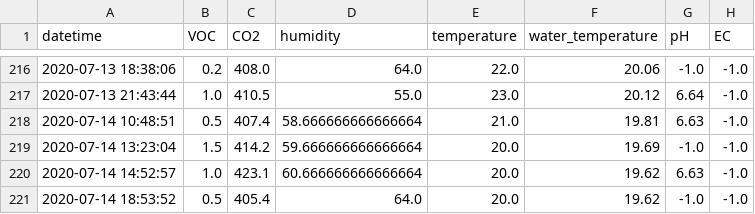
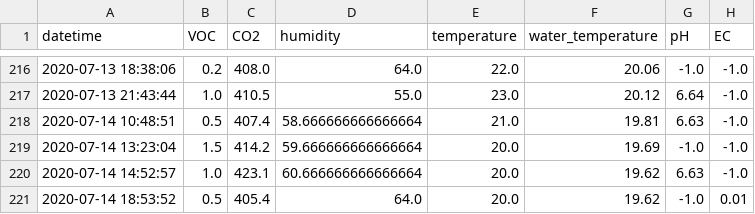
Before and after one commit to symeonn/grow-box-data, a CSV file: gb_csv/grow_data.csv, drawn as a sheet; only a part is shown, gaps mark what is left out.

Commit message:
data push

```diff
--- a/gb_csv/grow_data.csv
+++ b/gb_csv/grow_data.csv
@@ -220,2 +220,2 @@ datetime,VOC,CO2,humidity,temperature,water_temperature,pH,EC
 2020-07-14 14:52:57,1.0,423.1,60.666666666666664,20.0,19.62,6.63,-1.0
-2020-07-14 18:53:52,0.5,405.4,64.0,20.0,19.62,-1.0,-1.0
+2020-07-14 18:53:52,0.5,405.4,64.0,20.0,19.62,-1.0,0.01
```
Also changed, not shown: 4 other files.
